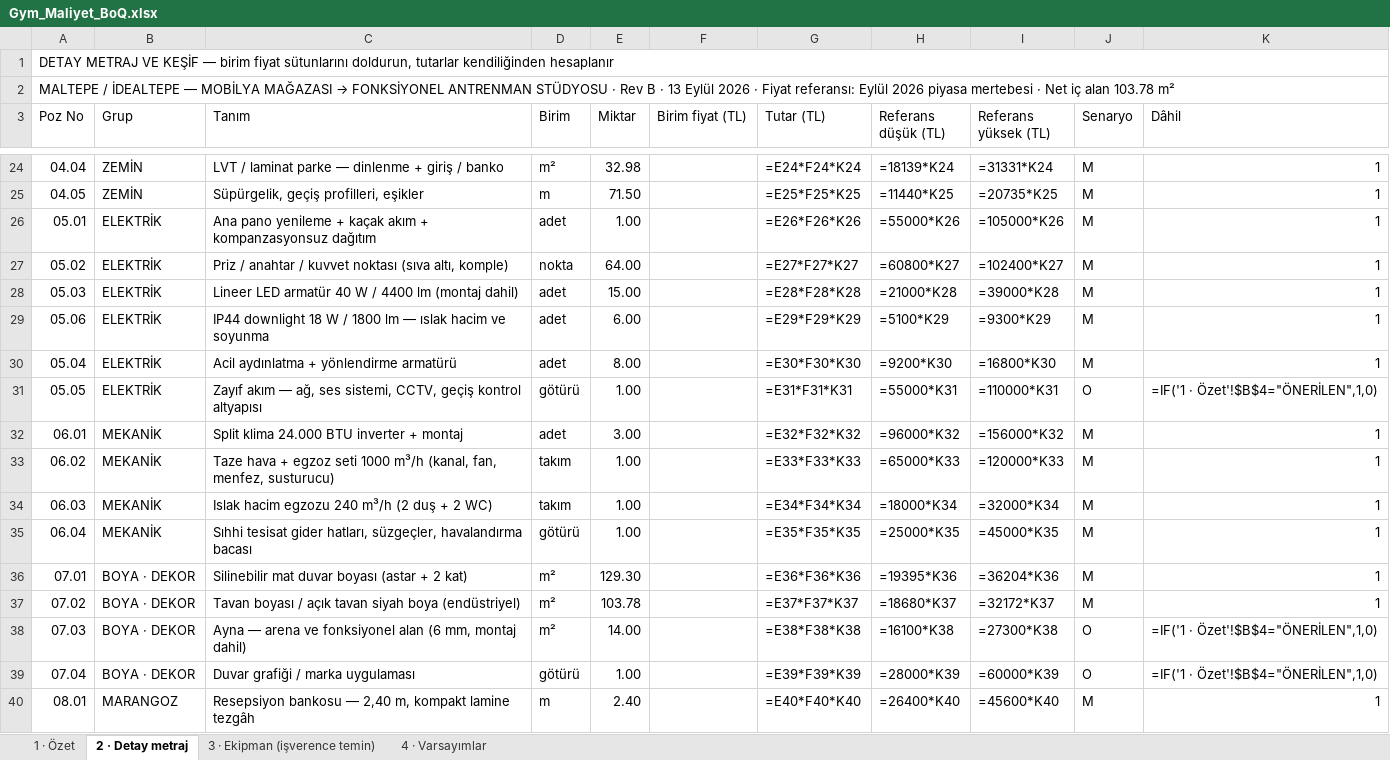
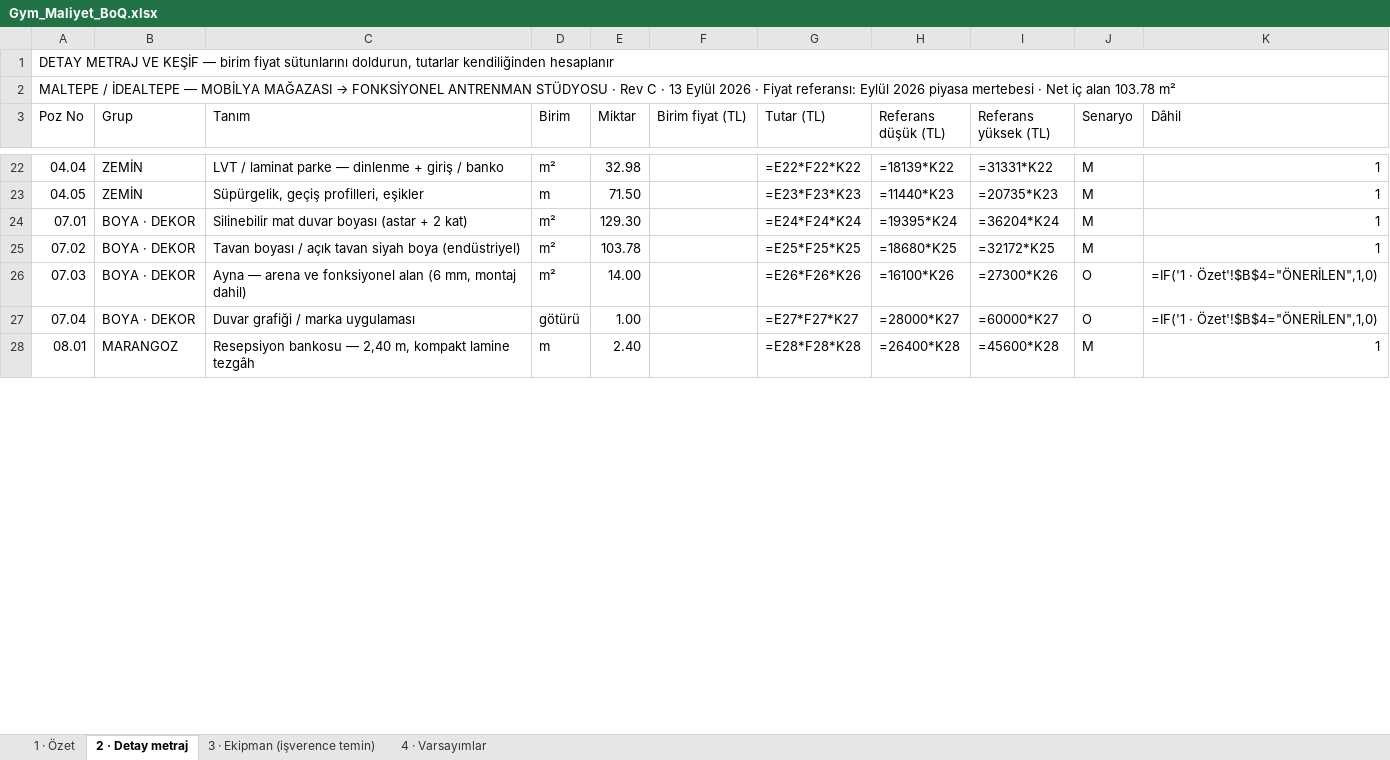
Before and after one commit to gukuhubn/gym-maltepe, an Excel workbook: output/Gym_Maliyet_BoQ.xlsx, sheet 2 · Detay metraj, drawn as a sheet; only a part is shown, gaps mark what is left out; values as stored, in another font and other column widths than the file's, no cell formats; formulas without a stored value are shown as written; removed rows and columns are numbered as before the commit, all else as after; the diff covers the shown part only; the diff names each change by its address in the sheet, - before the commit and + after, or states it on an @@ line.

```diff
--- a/output/Gym_Maliyet_BoQ.xlsx (sheet 2 · Detay metraj)
+++ b/output/Gym_Maliyet_BoQ.xlsx (sheet 2 · Detay metraj)
-A2 (Poz No): …· Rev B · 13…
+A2 (Poz No): …· Rev C · 13…
-G22 (Tutar (TL)): =E24*F24*K24
+G22 (Tutar (TL)): =E22*F22*K22
-H22 (Referans düşük (TL)): =18139*K24
+H22 (Referans düşük (TL)): =18139*K22
-I22 (Referans yüksek (TL)): =31331*K24
+I22 (Referans yüksek (TL)): =31331*K22
-G23 (Tutar (TL)): =E25*F25*K25
+G23 (Tutar (TL)): =E23*F23*K23
-H23 (Referans düşük (TL)): =11440*K25
+H23 (Referans düşük (TL)): =11440*K23
-I23 (Referans yüksek (TL)): =20735*K25
+I23 (Referans yüksek (TL)): =20735*K23
-row 26: 05.01 | ELEKTRİK | Ana pano yenileme + kaçak akım + kompanzasyonsuz dağıtım | adet | 1.00 |  | =E26*F26*K26 | =55000*K26 | =105000*K26 | M | 1
-row 27: 05.02 | ELEKTRİK | Priz / anahtar / kuvvet noktası (sıva altı, komple) | nokta | 64.00 |  | =E27*F27*K27 | =60800*K27 | =102400*K27 | M | 1
-row 28: 05.03 | ELEKTRİK | Lineer LED armatür 40 W / 4400 lm (montaj dahil) | adet | 15.00 |  | =E28*F28*K28 | =21000*K28 | =39000*K28 | M | 1
-row 29: 05.06 | ELEKTRİK | IP44 downlight 18 W / 1800 lm — ıslak hacim ve soyunma | adet | 6.00 |  | =E29*F29*K29 | =5100*K29 | =9300*K29 | M | 1
-row 30: 05.04 | ELEKTRİK | Acil aydınlatma + yönlendirme armatürü | adet | 8.00 |  | =E30*F30*K30 | =9200*K30 | =16800*K30 | M | 1
-row 31: 05.05 | ELEKTRİK | Zayıf akım — ağ, ses sistemi, CCTV, geçiş kontrol altyapısı | götürü | 1.00 |  | =E31*F31*K31 | =55000*K31 | =110000*K31 | O | =IF('1 · Özet'!$B$4="ÖNERİLEN",1,0)
-row 32: 06.01 | MEKANİK | Split klima 24.000 BTU inverter + montaj | adet | 3.00 |  | =E32*F32*K32 | =96000*K32 | =156000*K32 | M | 1
-row 33: 06.02 | MEKANİK | Taze hava + egzoz seti 1000 m³/h (kanal, fan, menfez, susturucu) | takım | 1.00 |  | =E33*F33*K33 | =65000*K33 | =120000*K33 | M | 1
-row 34: 06.03 | MEKANİK | Islak hacim egzozu 240 m³/h (2 duş + 2 WC) | takım | 1.00 |  | =E34*F34*K34 | =18000*K34 | =32000*K34 | M | 1
-row 35: 06.04 | MEKANİK | Sıhhi tesisat gider hatları, süzgeçler, havalandırma bacası | götürü | 1.00 |  | =E35*F35*K35 | =25000*K35 | =45000*K35 | M | 1
-G24 (Tutar (TL)): =E36*F36*K36
+G24 (Tutar (TL)): =E24*F24*K24
-H24 (Referans düşük (TL)): =19395*K36
+H24 (Referans düşük (TL)): =19395*K24
-I24 (Referans yüksek (TL)): =36204*K36
+I24 (Referans yüksek (TL)): =36204*K24
-G25 (Tutar (TL)): =E37*F37*K37
+G25 (Tutar (TL)): =E25*F25*K25
-H25 (Referans düşük (TL)): =18680*K37
+H25 (Referans düşük (TL)): =18680*K25
-I25 (Referans yüksek (TL)): =32172*K37
+I25 (Referans yüksek (TL)): =32172*K25
-G26 (Tutar (TL)): =E38*F38*K38
+G26 (Tutar (TL)): =E26*F26*K26
-H26 (Referans düşük (TL)): =16100*K38
+H26 (Referans düşük (TL)): =16100*K26
-I26 (Referans yüksek (TL)): =27300*K38
+I26 (Referans yüksek (TL)): =27300*K26
-G27 (Tutar (TL)): =E39*F39*K39
+G27 (Tutar (TL)): =E27*F27*K27
-H27 (Referans düşük (TL)): =28000*K39
+H27 (Referans düşük (TL)): =28000*K27
-I27 (Referans yüksek (TL)): =60000*K39
+I27 (Referans yüksek (TL)): =60000*K27
-G28 (Tutar (TL)): =E40*F40*K40
+G28 (Tutar (TL)): =E28*F28*K28
-H28 (Referans düşük (TL)): =26400*K40
+H28 (Referans düşük (TL)): =26400*K28
-I28 (Referans yüksek (TL)): =45600*K40
+I28 (Referans yüksek (TL)): =45600*K28
```
Also changed, not shown: 73 added rows, 3 removed rows and 57 edited cells elsewhere in this sheet, sheet 1 · Özet, sheet 4 · Varsayımlar, cell formats, 19 other files.
